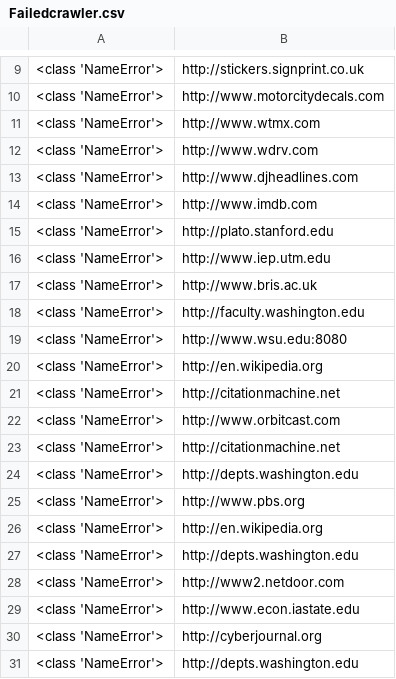
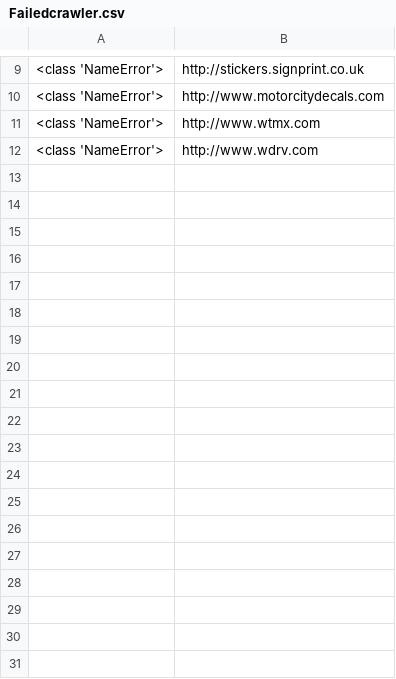
Before and after one commit to Bishuu1/Distribuited-homeworks, a CSV file: tarea1/Failedcrawler.csv, drawn as a sheet; only a part is shown, gaps mark what is left out; the diff names each change by its address in the sheet, - before the commit and + after, or states it on an @@ line.

```diff
--- a/tarea1/Failedcrawler.csv
+++ b/tarea1/Failedcrawler.csv
-row 13: <class 'NameError'> | http://www.djheadlines.com
-row 14: <class 'NameError'> | http://www.imdb.com
-row 15: <class 'NameError'> | http://plato.stanford.edu
-row 16: <class 'NameError'> | http://www.iep.utm.edu
-row 17: <class 'NameError'> | http://www.bris.ac.uk
-row 18: <class 'NameError'> | http://faculty.washington.edu
-row 19: <class 'NameError'> | http://www.wsu.edu:8080
-row 20: <class 'NameError'> | http://en.wikipedia.org
-row 21: <class 'NameError'> | http://citationmachine.net
-row 22: <class 'NameError'> | http://www.orbitcast.com
-row 23: <class 'NameError'> | http://citationmachine.net
-row 24: <class 'NameError'> | http://depts.washington.edu
-row 25: <class 'NameError'> | http://www.pbs.org
-row 26: <class 'NameError'> | http://en.wikipedia.org
-row 27: <class 'NameError'> | http://depts.washington.edu
-row 28: <class 'NameError'> | http://www2.netdoor.com
-row 29: <class 'NameError'> | http://www.econ.iastate.edu
-row 30: <class 'NameError'> | http://cyberjournal.org
-row 31: <class 'NameError'> | http://depts.washington.edu
```
Also changed, not shown: tarea1/crawler.csv, 2 other files.
